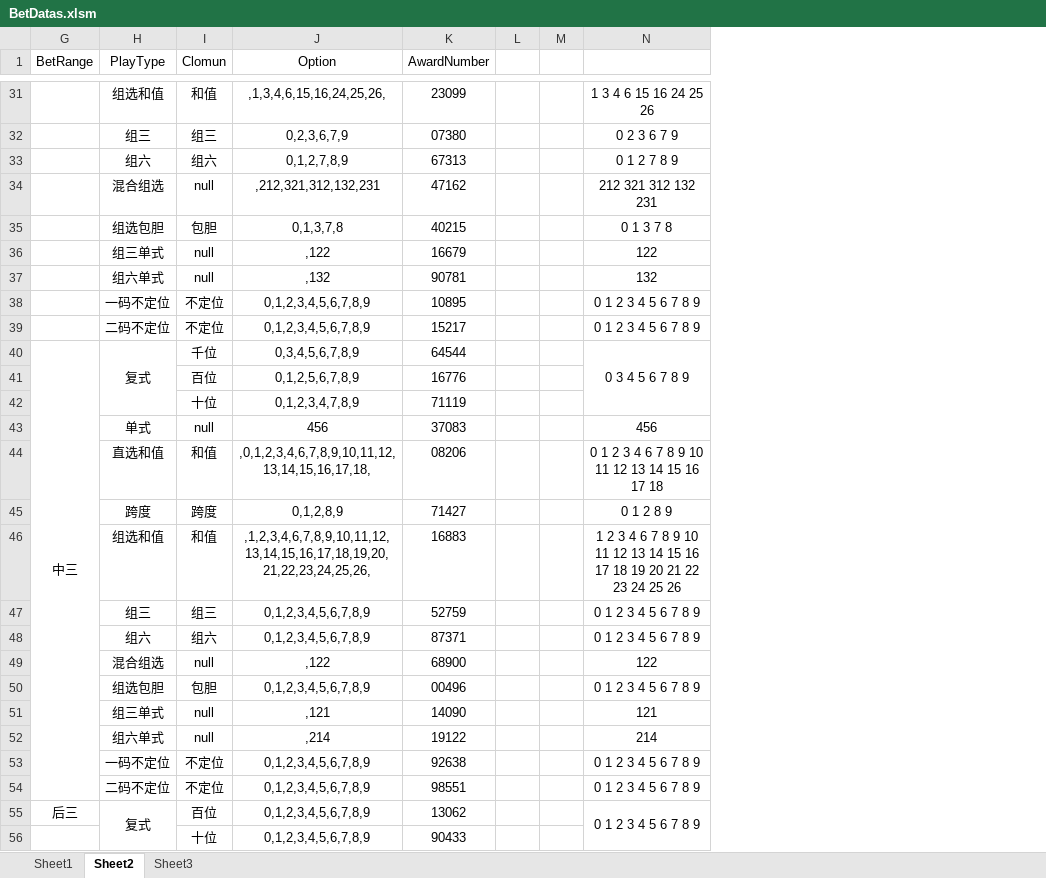
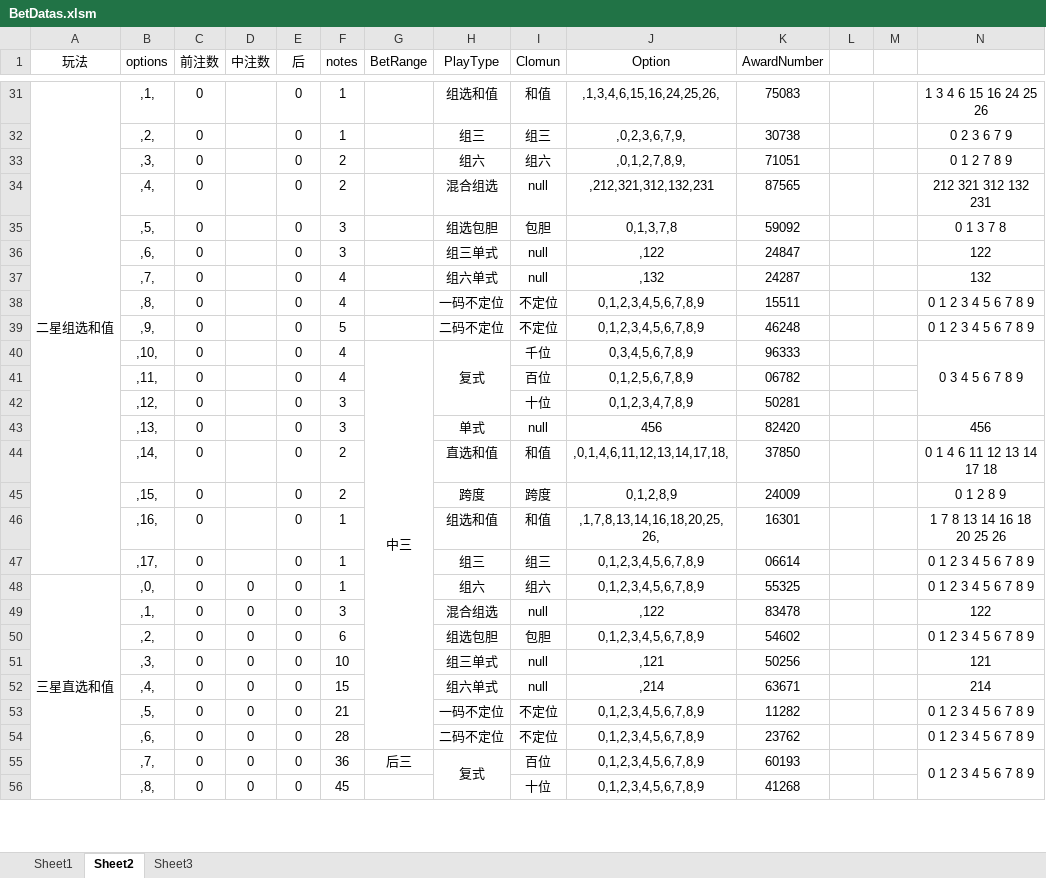
Before and after one commit to ShmilyNan/WorkDocumentOfMe, an Excel workbook: BetDatas.xlsm, sheet Sheet2, drawn as a sheet; only a part is shown, gaps mark what is left out; values as stored, in another font and other column widths than the file's, no borders; the diff covers the shown part only; the diff names each change by its address in the sheet, - before the commit and + after, or states it on an @@ line.

```diff
--- a/BetDatas.xlsm (sheet Sheet2)
+++ b/BetDatas.xlsm (sheet Sheet2)
@@ column A (玩法) unhidden, rows 31-48: 二星组选和值 |  |  |  |  |  |  |  |  |  |  |  |  |  |  |  |  | 三星直选和值 @@
@@ column B (options) unhidden, rows 31-56: ,1, | ,2, | ,3, | ,4, | ,5, | ,6, | ,7, | ,8, | ,9, | ,10, | ,11, | ,12, | ,13, | ,14, | ,15, | ,16, | ,17, | ,0, | ,1, | ,2, | ,3, | ,4, | ,5, | ,6, | ,7, | ,8, @@
@@ column C (前注数) unhidden, rows 31-56: all 0 @@
@@ column D (中注数) unhidden, rows 48-56: all 0 @@
@@ column E (后) unhidden, rows 31-56: all 0 @@
@@ column F (notes) unhidden, rows 31-56: 1 | 1 | 2 | 2 | 3 | 3 | 4 | 4 | 5 | 4 | 4 | 3 | 3 | 2 | 2 | 1 | 1 | 1 | 3 | 6 | 10 | 15 | 21 | 28 | 36 | 45 @@
-K31 (AwardNumber): 23099
+K31 (AwardNumber): 75083
-J32 (Option): 0,2,3,6,7,9
+J32 (Option): ,0,2,3,6,7,9,
-K32 (AwardNumber): 07380
+K32 (AwardNumber): 30738
-J33 (Option): 0,1,2,7,8,9
+J33 (Option): ,0,1,2,7,8,9,
-K33 (AwardNumber): 67313
+K33 (AwardNumber): 71051
-K34 (AwardNumber): 47162
+K34 (AwardNumber): 87565
-K35 (AwardNumber): 40215
+K35 (AwardNumber): 59092
-K36 (AwardNumber): 16679
+K36 (AwardNumber): 24847
-K37 (AwardNumber): 90781
+K37 (AwardNumber): 24287
-K38 (AwardNumber): 10895
+K38 (AwardNumber): 15511
-K39 (AwardNumber): 15217
+K39 (AwardNumber): 46248
-K40 (AwardNumber): 64544
+K40 (AwardNumber): 96333
-K41 (AwardNumber): 16776
+K41 (AwardNumber): 06782
-K42 (AwardNumber): 71119
+K42 (AwardNumber): 50281
-K43 (AwardNumber): 37083
+K43 (AwardNumber): 82420
-J44 (Option): ,0,1,2,3,4,6,7,8,9,10,11,12,13,14,15,16,17,18,
+J44 (Option): ,0,1,4,6,11,12,13,14,17,18,
-K44 (AwardNumber): 08206
+K44 (AwardNumber): 37850
-N44: 0 1 2 3 4 6 7 8 9 10 11 12 13 14 15 16 17 18
+N44: 0 1 4 6 11 12 13 14 17 18
-K45 (AwardNumber): 71427
+K45 (AwardNumber): 24009
-J46 (Option): ,1,2,3,4,6,7,8,9,10,11,12,13,14,15,16,17,18,19,20,21,22,23,24,25,26,
+J46 (Option): ,1,7,8,13,14,16,18,20,25,26,
-K46 (AwardNumber): 16883
+K46 (AwardNumber): 16301
-N46: 1 2 3 4 6 7 8 9 10 11 12 13 14 15 16 17 18 19 20 21 22 23 24 25 26
+N46: 1 7 8 13 14 16 18 20 25 26
-K47 (AwardNumber): 52759
+K47 (AwardNumber): 06614
-K48 (AwardNumber): 87371
+K48 (AwardNumber): 55325
-K49 (AwardNumber): 68900
+K49 (AwardNumber): 83478
-K50 (AwardNumber): 00496
+K50 (AwardNumber): 54602
-K51 (AwardNumber): 14090
+K51 (AwardNumber): 50256
-K52 (AwardNumber): 19122
+K52 (AwardNumber): 63671
-K53 (AwardNumber): 92638
+K53 (AwardNumber): 11282
-K54 (AwardNumber): 98551
+K54 (AwardNumber): 23762
-K55 (AwardNumber): 13062
+K55 (AwardNumber): 60193
-K56 (AwardNumber): 90433
+K56 (AwardNumber): 41268
```
Also changed, not shown: 130 edited cells elsewhere in this sheet, sheet Sheet1, sheet Sheet3, hidden cells.
